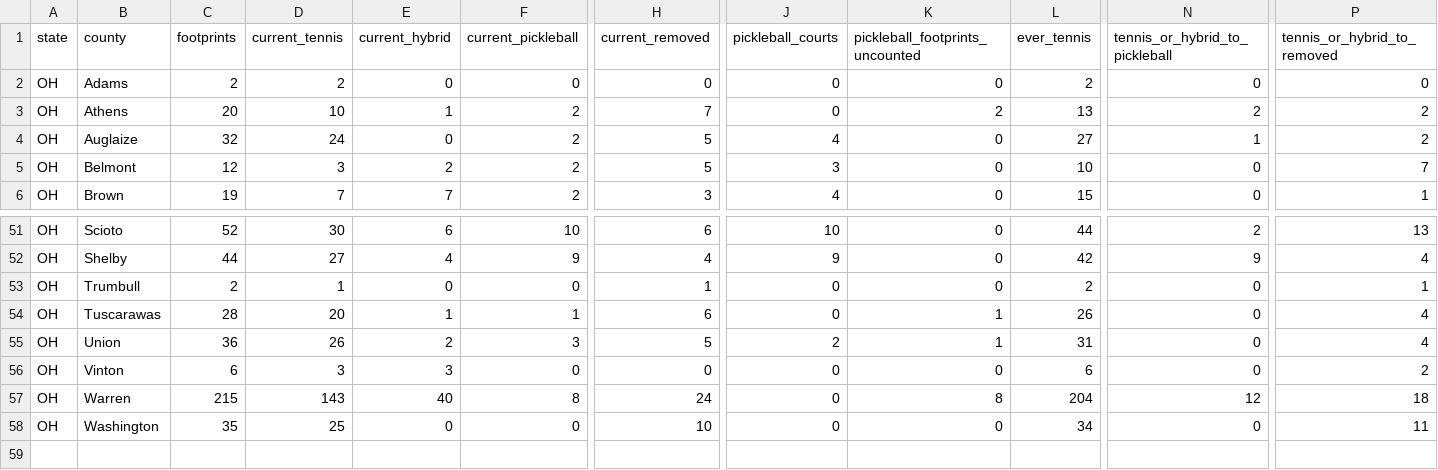
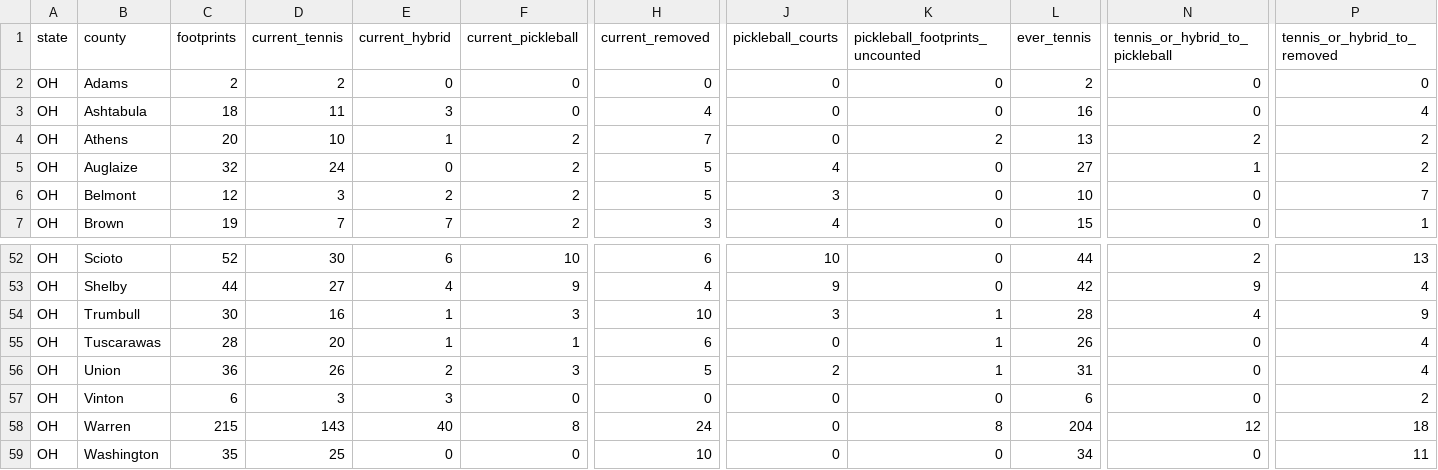
Before and after one commit to MangoScott/court-watch, a CSV file: data/output/summary_by_county.csv, drawn as a sheet; only a part is shown, gaps mark what is left out; addresses are those after the commit; rows hold the shown columns only; the diff covers the shown part only; the diff names each change by its address in the sheet, - before the commit and + after, or states it on an @@ line.

```diff
--- a/data/output/summary_by_county.csv
+++ b/data/output/summary_by_county.csv
+row 3: OH | Ashtabula | 18 | 11 | 3 | 0 | 4 | 0 | 0 | 16 | 0 | 4
-C54 (footprints): 2
+C54 (footprints): 30
-D54 (current_tennis): 1
+D54 (current_tennis): 16
-E54 (current_hybrid): 0
+E54 (current_hybrid): 1
-F54 (current_pickleball): 0
+F54 (current_pickleball): 3
-H54 (current_removed): 1
+H54 (current_removed): 10
-J54 (pickleball_courts): 0
+J54 (pickleball_courts): 3
-K54 (pickleball_footprints_uncounted): 0
+K54 (pickleball_footprints_uncounted): 1
-L54 (ever_tennis): 2
+L54 (ever_tennis): 28
-N54 (tennis_or_hybrid_to_pickleball): 0
+N54 (tennis_or_hybrid_to_pickleball): 4
-P54 (tennis_or_hybrid_to_removed): 1
+P54 (tennis_or_hybrid_to_removed): 9
```
Also changed, not shown: 1 edited cell elsewhere in this file, data/change/review_queue.csv, data/output/summary_by_state.csv, 14 other files.
